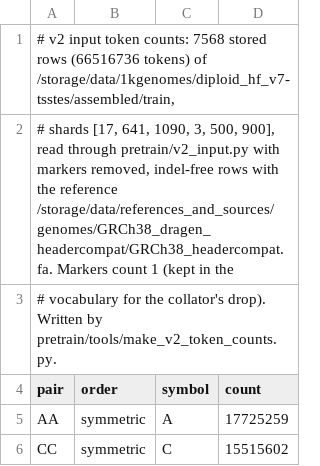
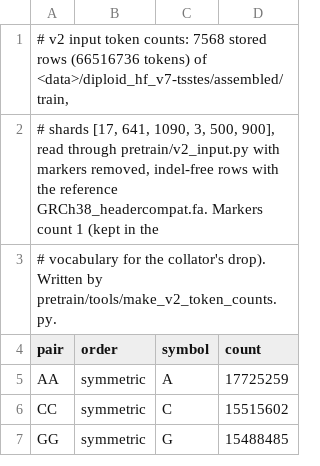
Before and after one commit to scrcdnai-max/DNT-Diploid-Genomic-Foundation-Model, a TSV file: preprocess/token_counts_v2_indelfree.tsv, drawn as a sheet; only a part is shown; the shorter side is filled out with more unchanged rows.

```diff
--- a/preprocess/token_counts_v2_indelfree.tsv
+++ b/preprocess/token_counts_v2_indelfree.tsv
@@ -1,3 +1,3 @@
-# v2 input token counts: 7568 stored rows (66516736 tokens) of /storage/data/1kgenomes/diploid_hf_v7-tsstes/assembled/train,
-# shards [17, 641, 1090, 3, 500, 900], read through pretrain/v2_input.py with markers removed, indel-free rows with the reference /storage/data/references_and_sources/genomes/GRCh38_dragen_headercompat/GRCh38_headercompat.fa. Markers count 1 (kept in the
+# v2 input token counts: 7568 stored rows (66516736 tokens) of <data>/diploid_hf_v7-tsstes/assembled/train,
+# shards [17, 641, 1090, 3, 500, 900], read through pretrain/v2_input.py with markers removed, indel-free rows with the reference GRCh38_headercompat.fa. Markers count 1 (kept in the
 # vocabulary for the collator's drop). Written by pretrain/tools/make_v2_token_counts.py.
```
Also changed, not shown: preprocess/token_counts_v2.tsv, preprocess/token_counts_v3.tsv, 45 other files.
